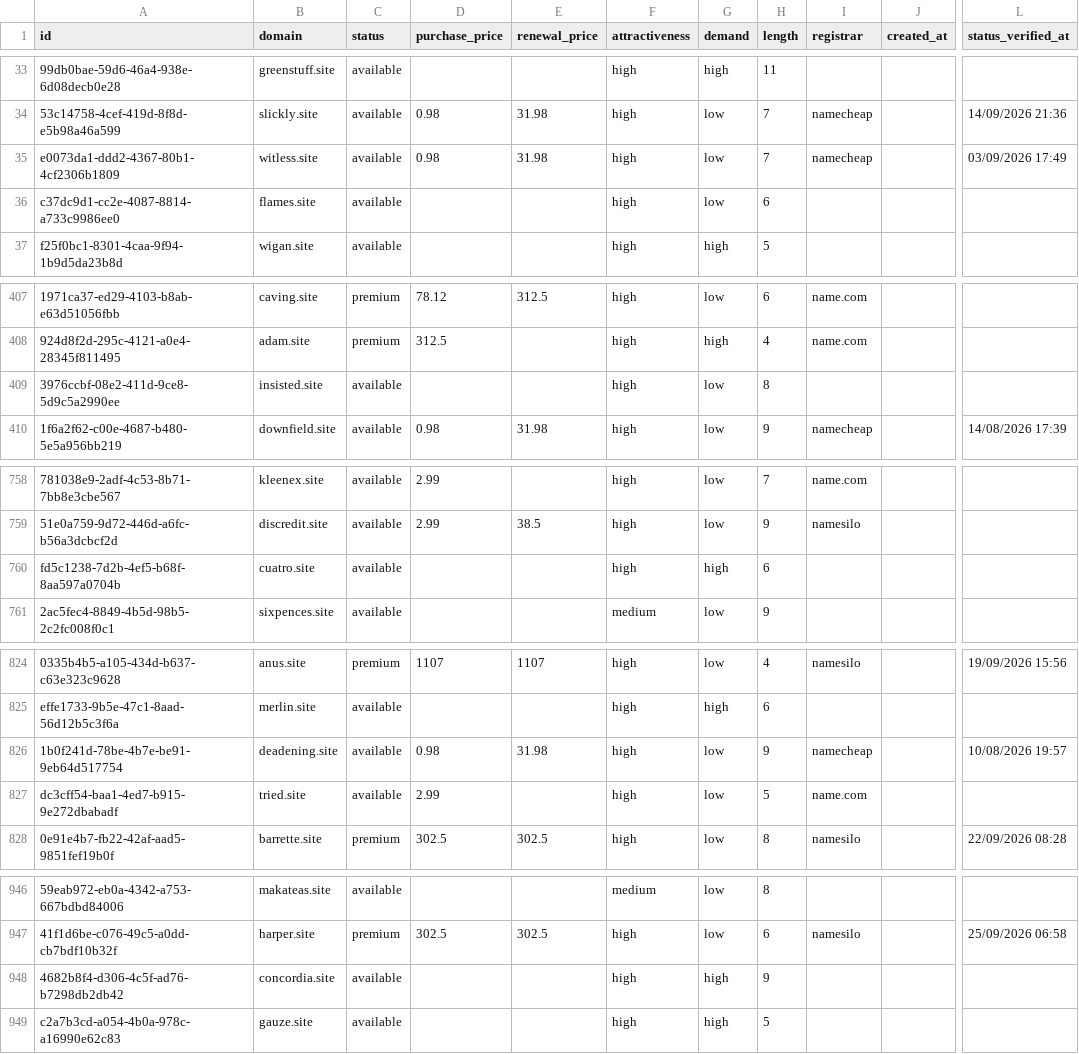
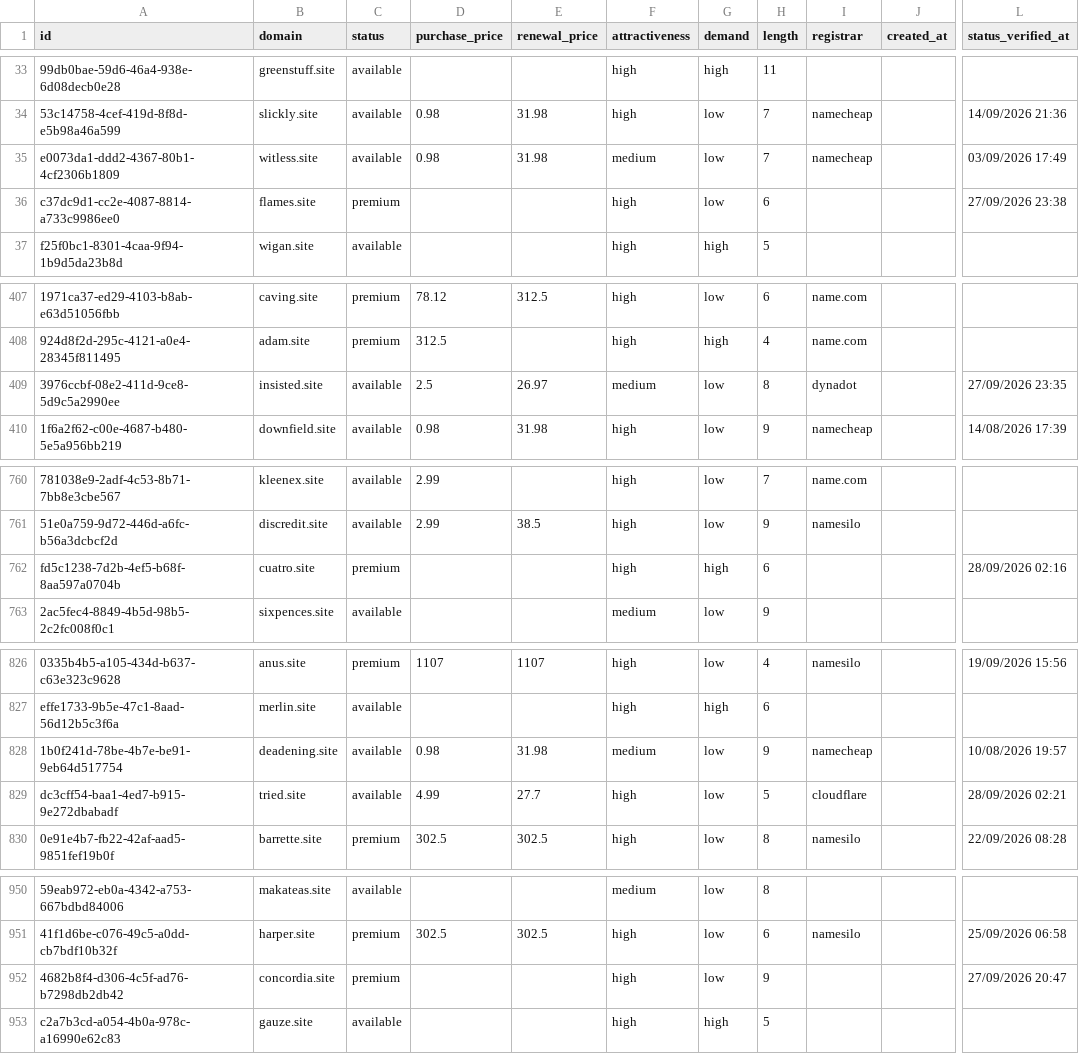
Before and after one commit to UniqueDomains/site-oneword-domains, a CSV file: site.csv, drawn as a sheet; only a part is shown, gaps mark what is left out; addresses are those after the commit; the diff covers the shown part only; the diff names each change by its address in the sheet, - before the commit and + after, or states it on an @@ line.

```diff
--- a/site.csv
+++ b/site.csv
-F35 (attractiveness): high
+F35 (attractiveness): medium
-C36 (status): available
+C36 (status): premium
-L36 (status_verified_at): (empty)
+L36 (status_verified_at): 27/09/2026 23:38
-D409 (purchase_price): (empty)
+D409 (purchase_price): 2.5
-E409 (renewal_price): (empty)
+E409 (renewal_price): 26.97
-F409 (attractiveness): high
+F409 (attractiveness): medium
-I409 (registrar): (empty)
+I409 (registrar): dynadot
-L409 (status_verified_at): (empty)
+L409 (status_verified_at): 27/09/2026 23:35
-C762 (status): available
+C762 (status): premium
-L762 (status_verified_at): (empty)
+L762 (status_verified_at): 28/09/2026 02:16
-F828 (attractiveness): high
+F828 (attractiveness): medium
-D829 (purchase_price): 2.99
+D829 (purchase_price): 4.99
-E829 (renewal_price): (empty)
+E829 (renewal_price): 27.7
-I829 (registrar): name.com
+I829 (registrar): cloudflare
-L829 (status_verified_at): (empty)
+L829 (status_verified_at): 28/09/2026 02:21
-C952 (status): available
+C952 (status): premium
-G952 (demand): high
+G952 (demand): low
-L952 (status_verified_at): (empty)
+L952 (status_verified_at): 27/09/2026 20:47
```
Also changed, not shown: 4 added rows, 4 removed rows and 48 edited cells elsewhere in this file, 4 other files.
